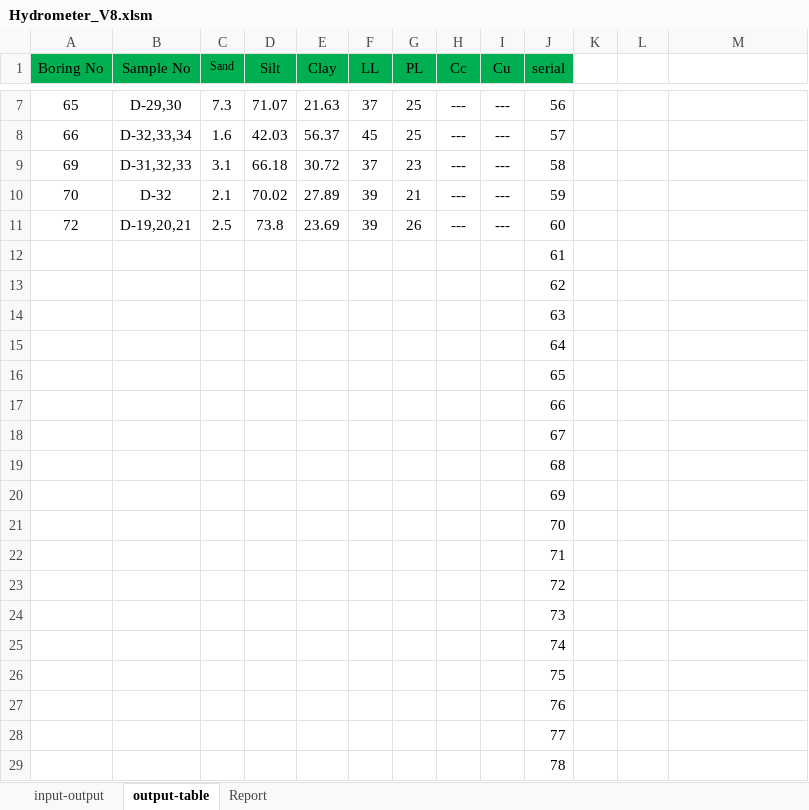
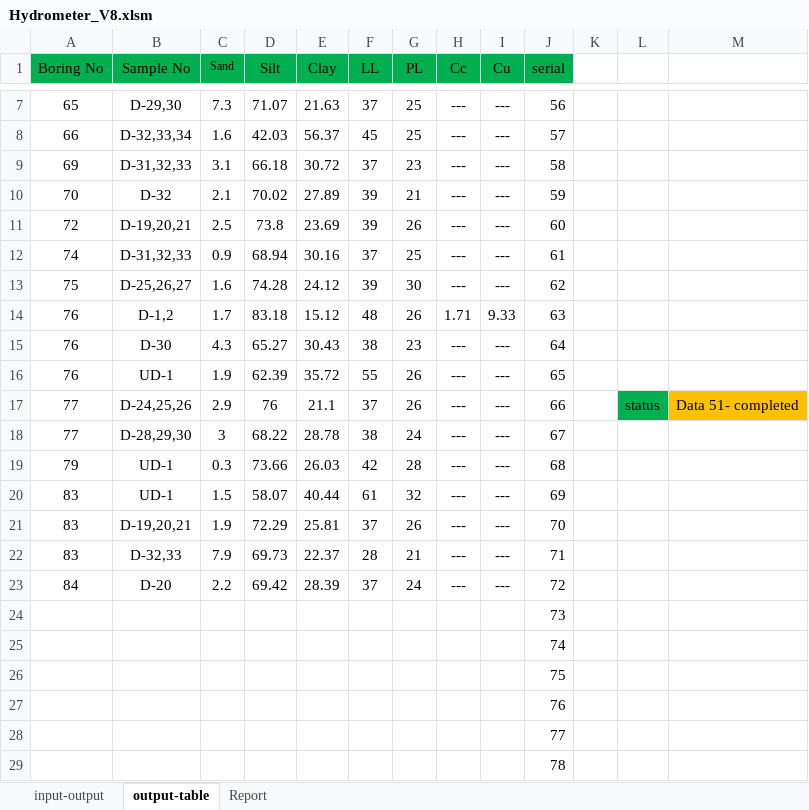
Before and after one commit to mdnasiruddin733/ann-thesis, an Excel workbook: Hydrometer_V8.xlsm, sheet output-table, drawn as a sheet; only a part is shown, gaps mark what is left out; values as stored, in another font and other column widths than the file's, no borders; removed rows and columns are numbered as before the commit, all else as after; the diff names each change by its address in the sheet, - before the commit and + after, or states it on an @@ line.

```diff
--- a/Hydrometer_V8.xlsm (sheet output-table)
+++ b/Hydrometer_V8.xlsm (sheet output-table)
-row 12:  |  |  |  |  |  |  |  |  | 61
-row 13:  |  |  |  |  |  |  |  |  | 62
-row 14:  |  |  |  |  |  |  |  |  | 63
-row 15:  |  |  |  |  |  |  |  |  | 64
-row 16:  |  |  |  |  |  |  |  |  | 65
-row 17:  |  |  |  |  |  |  |  |  | 66
-row 18:  |  |  |  |  |  |  |  |  | 67
-row 19:  |  |  |  |  |  |  |  |  | 68
-row 20:  |  |  |  |  |  |  |  |  | 69
-row 21:  |  |  |  |  |  |  |  |  | 70
-row 22:  |  |  |  |  |  |  |  |  | 71
-row 23:  |  |  |  |  |  |  |  |  | 72
+row 12: 74 | D-31,32,33 | 0.9 | 68.94 | 30.16 | 37 | 25 | --- | --- | 61
+row 13: 75 | D-25,26,27 | 1.6 | 74.28 | 24.12 | 39 | 30 | --- | --- | 62
+row 14: 76 | D-1,2 | 1.7 | 83.18 | 15.12 | 48 | 26 | 1.71 | 9.33 | 63
+row 15: 76 | D-30 | 4.3 | 65.27 | 30.43 | 38 | 23 | --- | --- | 64
+row 16: 76 | UD-1 | 1.9 | 62.39 | 35.72 | 55 | 26 | --- | --- | 65
+row 17: 77 | D-24,25,26 | 2.9 | 76 | 21.1 | 37 | 26 | --- | --- | 66 |  | status | Data 51- completed
+row 18: 77 | D-28,29,30 | 3 | 68.22 | 28.78 | 38 | 24 | --- | --- | 67
+row 19: 79 | UD-1 | 0.3 | 73.66 | 26.03 | 42 | 28 | --- | --- | 68
+row 20: 83 | UD-1 | 1.5 | 58.07 | 40.44 | 61 | 32 | --- | --- | 69
+row 21: 83 | D-19,20,21 | 1.9 | 72.29 | 25.81 | 37 | 26 | --- | --- | 70
+row 22: 83 | D-32,33 | 7.9 | 69.73 | 22.37 | 28 | 21 | --- | --- | 71
+row 23: 84 | D-20 | 2.2 | 69.42 | 28.39 | 37 | 24 | --- | --- | 72
```
Also changed, not shown: sheet input-output, sheet Report, charts or pictures, Limits-V5.xlsx.
